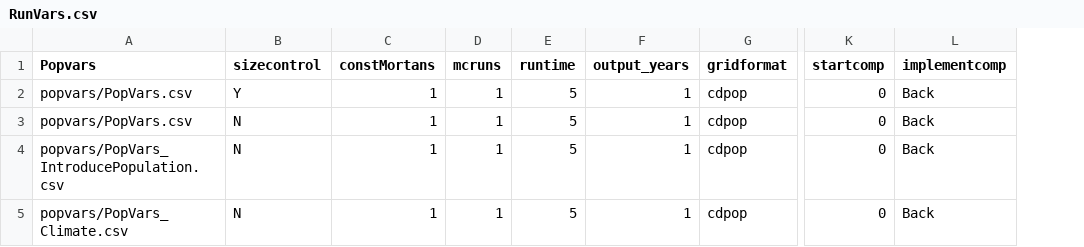
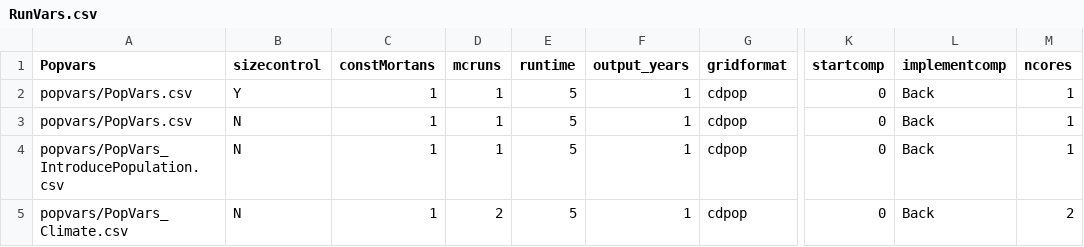
Before and after one commit to ComputationalEcologyLab/CDMetaPOP, a CSV file: example_files/RunVars.csv, drawn as a sheet; only a part is shown, gaps mark what is left out; the diff names each change by its address in the sheet, - before the commit and + after, or states it on an @@ line.

Commit message:
Updating example files to match master

```diff
--- a/example_files/RunVars.csv
+++ b/example_files/RunVars.csv
+column M (ncores), rows 2-5: 1 | 1 | 1 | 2
-D5 (mcruns): 1
+D5 (mcruns): 2
```
Also changed, not shown: example_files/patchvars/PatchVars_anadromy.csv.
